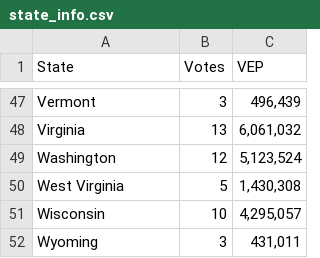
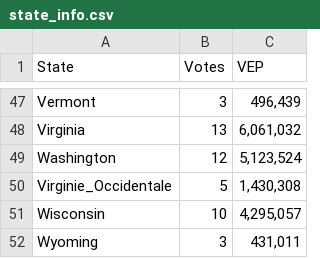
Before and after one commit to BenseddikM/us_election, a CSV file: dashboard/data/state_info.csv, drawn as a sheet; only a part is shown, gaps mark what is left out; the diff covers the shown part only.

```diff
--- a/dashboard/data/state_info.csv
+++ b/dashboard/data/state_info.csv
@@ -49,3 +49,3 @@ Virginia;13;6,061,032
 Washington;12;5,123,524
-West Virginia;5;1,430,308
+Virginie_Occidentale;5;1,430,308
 Wisconsin;10;4,295,057
```
Also changed, not shown: 15 edited cells elsewhere in this file, 9 other files.
